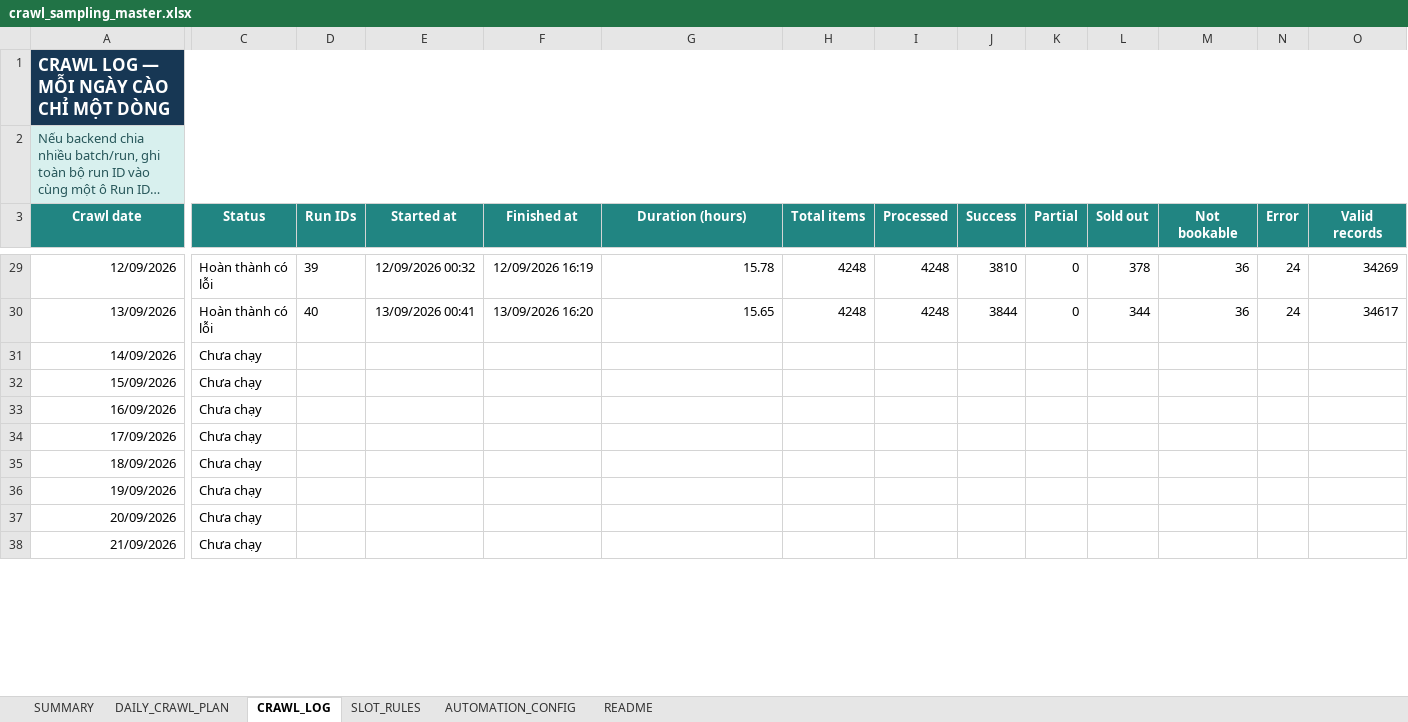
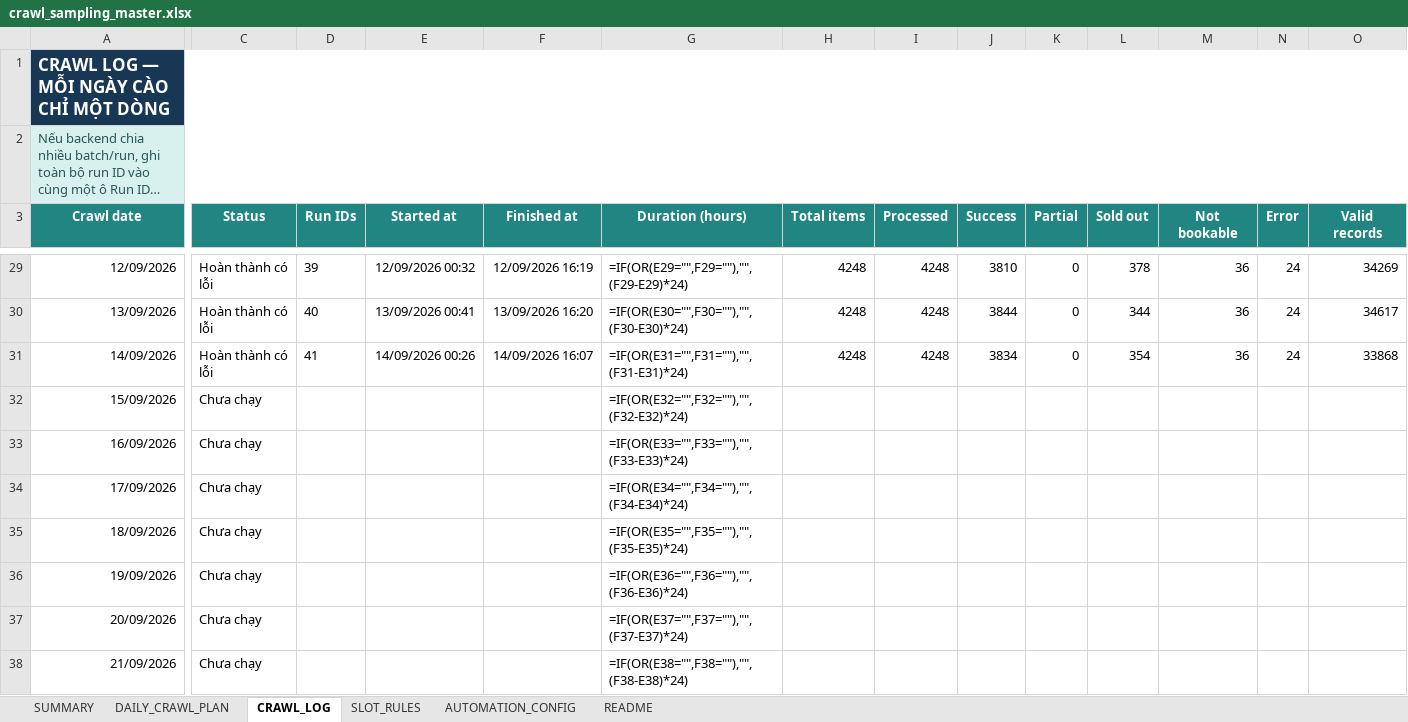
Before and after one commit to Andnm/capstone-master, an Excel workbook: outputs/crawl-data-planner-20260816/crawl_sampling_master.xlsx, sheet CRAWL_LOG, drawn as a sheet; only a part is shown, gaps mark what is left out; long unchanged cells end in …; values as stored, in another font and other column widths than the file's, no borders; formulas without a stored value are shown as written; conditional formats and table styles not drawn; the diff covers the shown part only; the diff names each change by its address in the sheet, - before the commit and + after, or states it on an @@ line.

Commit message:
feat: update crawl 14/9

```diff
--- a/outputs/crawl-data-planner-20260816/crawl_sampling_master.xlsx (sheet CRAWL_LOG)
+++ b/outputs/crawl-data-planner-20260816/crawl_sampling_master.xlsx (sheet CRAWL_LOG)
-G29 (Duration (hours)): 15.78
+G29 (Duration (hours)): =IF(OR(E29="",F29=""),"",(F29-E29)*24)
-G30 (Duration (hours)): 15.65
+G30 (Duration (hours)): =IF(OR(E30="",F30=""),"",(F30-E30)*24)
-C31 (Status): Chưa chạy
+C31 (Status): Hoàn thành có lỗi
-D31 (Run IDs): (empty)
+D31 (Run IDs): 41
-E31 (Started at): (empty)
+E31 (Started at): 14/09/2026 00:26
-F31 (Finished at): (empty)
+F31 (Finished at): 14/09/2026 16:07
-G31 (Duration (hours)): (empty)
+G31 (Duration (hours)): =IF(OR(E31="",F31=""),"",(F31-E31)*24)
-H31 (Total items): (empty)
+H31 (Total items): 4248
-I31 (Processed): (empty)
+I31 (Processed): 4248
-J31 (Success): (empty)
+J31 (Success): 3834
-K31 (Partial): (empty)
+K31 (Partial): 0
-L31 (Sold out): (empty)
+L31 (Sold out): 354
-M31 (Not bookable): (empty)
+M31 (Not bookable): 36
-N31 (Error): (empty)
+N31 (Error): 24
-O31 (Valid records): (empty)
+O31 (Valid records): 33868
-G32 (Duration (hours)): (empty)
+G32 (Duration (hours)): =IF(OR(E32="",F32=""),"",(F32-E32)*24)
-G33 (Duration (hours)): (empty)
+G33 (Duration (hours)): =IF(OR(E33="",F33=""),"",(F33-E33)*24)
-G34 (Duration (hours)): (empty)
+G34 (Duration (hours)): =IF(OR(E34="",F34=""),"",(F34-E34)*24)
-G35 (Duration (hours)): (empty)
+G35 (Duration (hours)): =IF(OR(E35="",F35=""),"",(F35-E35)*24)
-G36 (Duration (hours)): (empty)
+G36 (Duration (hours)): =IF(OR(E36="",F36=""),"",(F36-E36)*24)
-G37 (Duration (hours)): (empty)
+G37 (Duration (hours)): =IF(OR(E37="",F37=""),"",(F37-E37)*24)
-G38 (Duration (hours)): (empty)
+G38 (Duration (hours)): =IF(OR(E38="",F38=""),"",(F38-E38)*24)
```
Also changed, not shown: 96 edited cells elsewhere in this sheet, sheet DAILY_CRAWL_PLAN, sheet SUMMARY, outputs/vps-crawl-planner-20260823/vps_crawl_sampling_master.xlsx.
